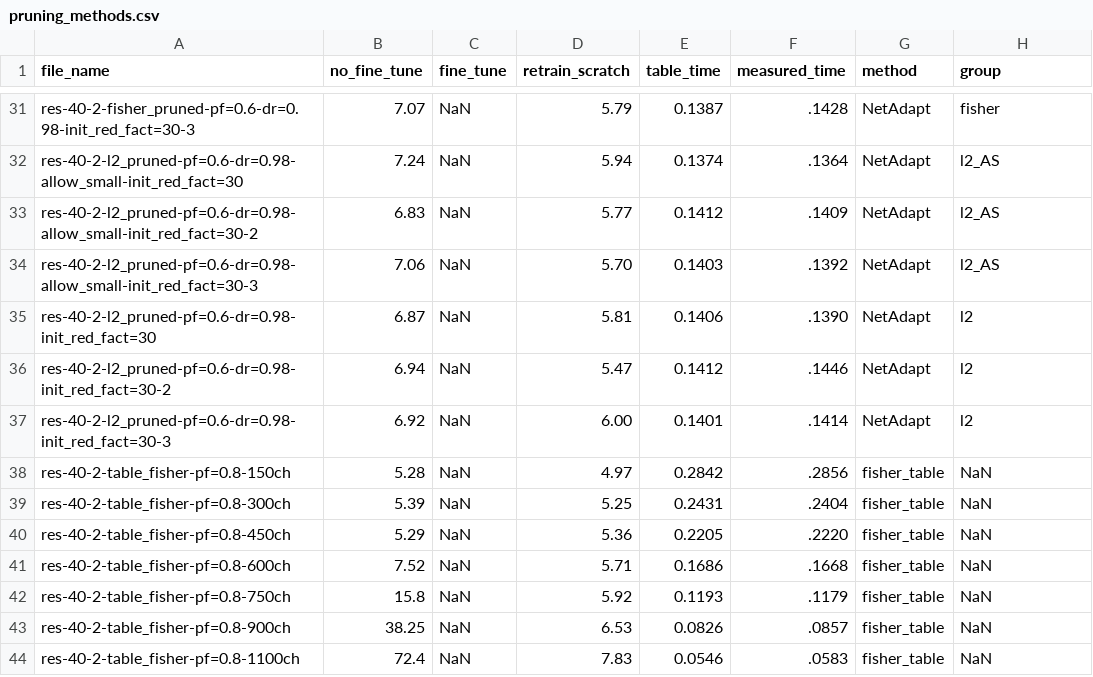
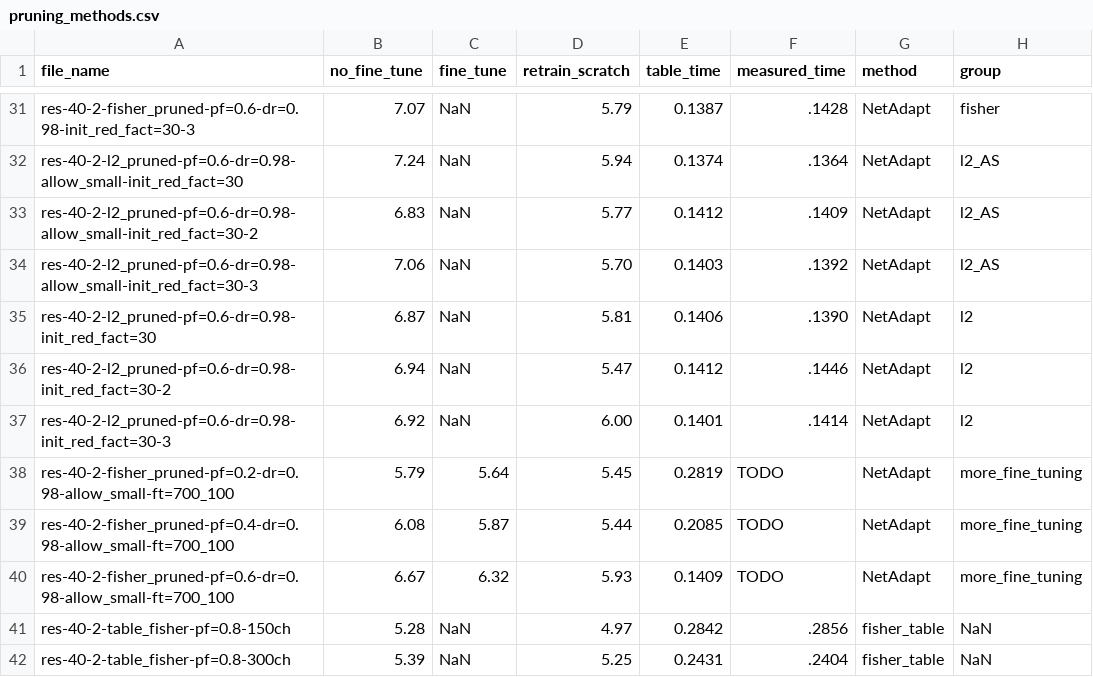
Before and after one commit to NatGr/Master_Thesis, a CSV file: NetAdapt/pruning_methods.csv, drawn as a sheet; only a part is shown, gaps mark what is left out; the shorter side is filled out with more unchanged rows.

```diff
--- a/NetAdapt/pruning_methods.csv
+++ b/NetAdapt/pruning_methods.csv
@@ -37,2 +37,5 @@ res-40-2-l2_pruned-pf=0.6-dr=0.98-init_red_fact=30-2,6.94,NaN,5.47,0.1412,.1446,
 res-40-2-l2_pruned-pf=0.6-dr=0.98-init_red_fact=30-3,6.92,NaN,6.00,0.1401,.1414,NetAdapt,l2
+res-40-2-fisher_pruned-pf=0.2-dr=0.98-allow_small-ft=700_100,5.79,5.64,5.45,0.2819,TODO,NetAdapt,more_fine_tuning
+res-40-2-fisher_pruned-pf=0.4-dr=0.98-allow_small-ft=700_100,6.08,5.87,5.44,0.2085,TODO,NetAdapt,more_fine_tuning
+res-40-2-fisher_pruned-pf=0.6-dr=0.98-allow_small-ft=700_100,6.67,6.32,5.93,0.1409,TODO,NetAdapt,more_fine_tuning
 res-40-2-table_fisher-pf=0.8-150ch,5.28,NaN,4.97,0.2842,.2856,fisher_table,NaN
```
Also changed, not shown: 1 other file.
